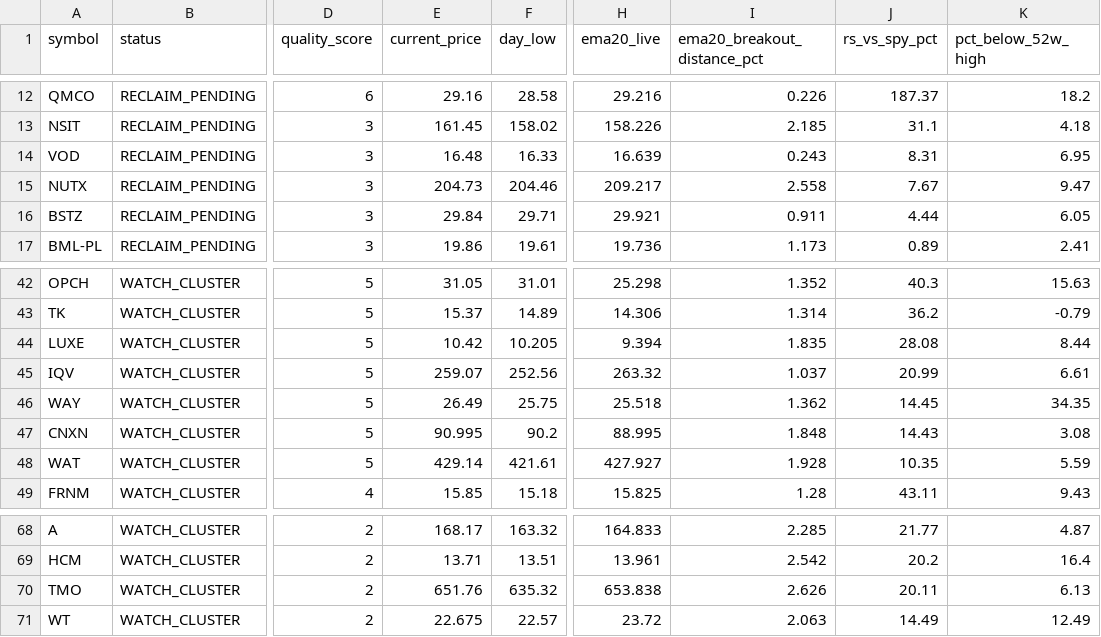
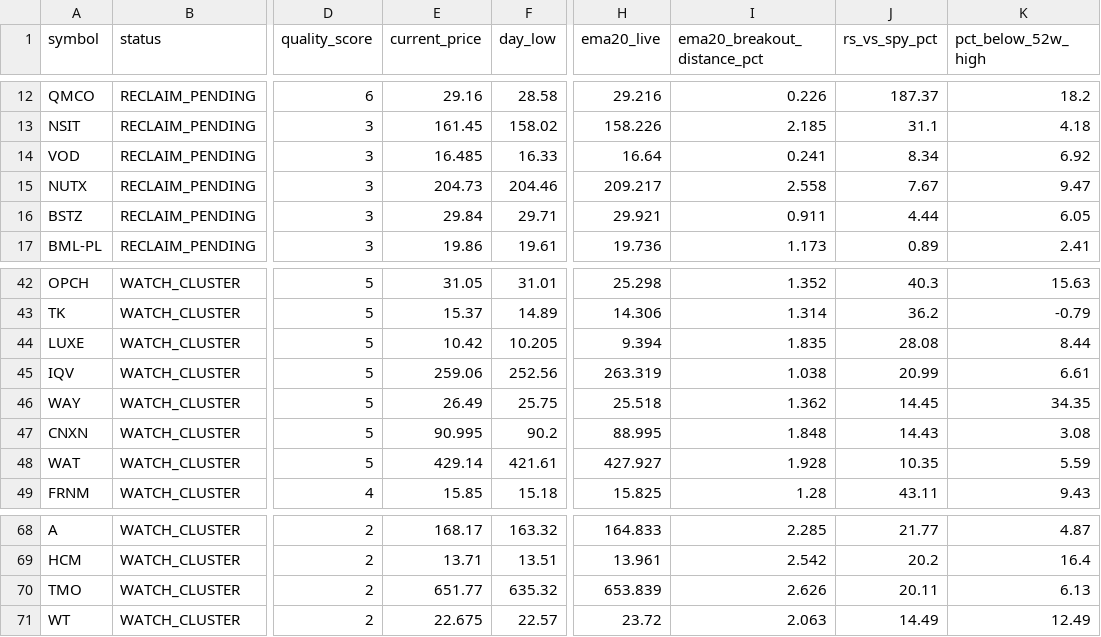
Before and after one commit to fwd5t2g5cw-ops/-daily-market-scanner, a CSV file: latest/us/us_double_reclaim_all.csv, drawn as a sheet; only a part is shown, gaps mark what is left out; the diff names each change by its address in the sheet, - before the commit and + after, or states it on an @@ line.

```diff
--- a/latest/us/us_double_reclaim_all.csv
+++ b/latest/us/us_double_reclaim_all.csv
-E14 (current_price): 16.48
+E14 (current_price): 16.485
-H14 (ema20_live): 16.639
+H14 (ema20_live): 16.64
-I14 (ema20_breakout_distance_pct): 0.243
+I14 (ema20_breakout_distance_pct): 0.241
-J14 (rs_vs_spy_pct): 8.31
+J14 (rs_vs_spy_pct): 8.34
-K14 (pct_below_52w_high): 6.95
+K14 (pct_below_52w_high): 6.92
-E45 (current_price): 259.07
+E45 (current_price): 259.06
-H45 (ema20_live): 263.32
+H45 (ema20_live): 263.319
-I45 (ema20_breakout_distance_pct): 1.037
+I45 (ema20_breakout_distance_pct): 1.038
-E70 (current_price): 651.76
+E70 (current_price): 651.77
-H70 (ema20_live): 653.838
+H70 (ema20_live): 653.839
```
Also changed, not shown: latest/us/us_double_reclaim_top30.csv, latest/us/us_pre_breakout_compression_today.csv, 3 other files.
